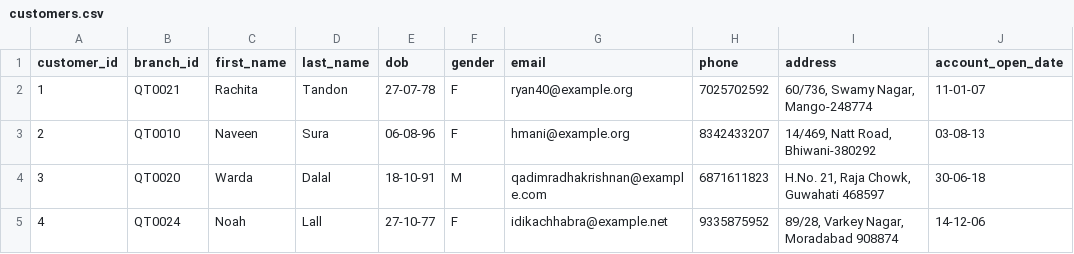
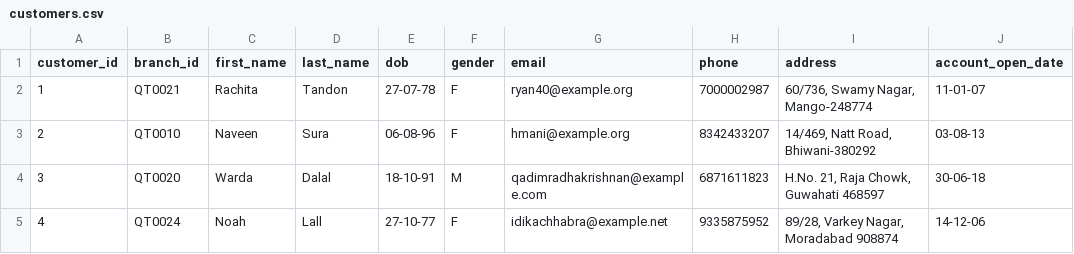
Before and after one commit to Dhairyasheel24/python-etl-pipeline, a CSV file: data/customers.csv, drawn as a sheet; only a part is shown.

```diff
--- a/data/customers.csv
+++ b/data/customers.csv
@@ -1,3 +1,3 @@
 customer_id,branch_id,first_name,last_name,dob,gender,email,phone,address,account_open_date
-1,QT0021,Rachita,Tandon,27-07-78,F,ryan40@example.org,7025702592,"60/736, Swamy Nagar, Mango-248774",11-01-07
+1,QT0021,Rachita,Tandon,27-07-78,F,ryan40@example.org,7000002987,"60/736, Swamy Nagar, Mango-248774",11-01-07
 2,QT0010,Naveen,Sura,06-08-96,F,hmani@example.org,8342433207,"14/469, Natt Road, Bhiwani-380292",03-08-13
```
Also changed, not shown: 4 other files.
